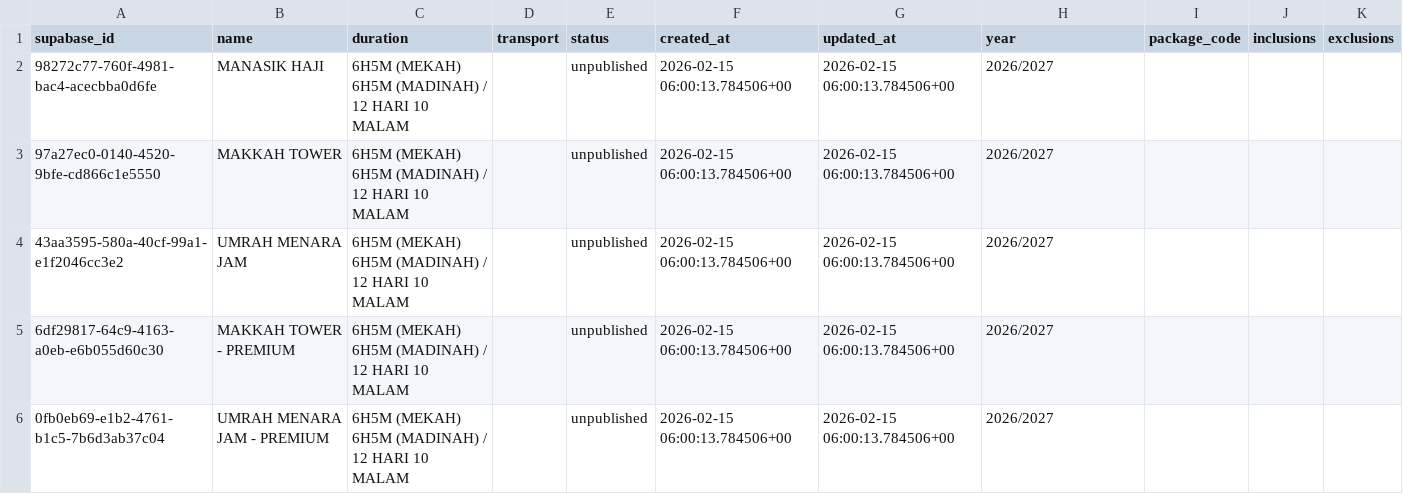
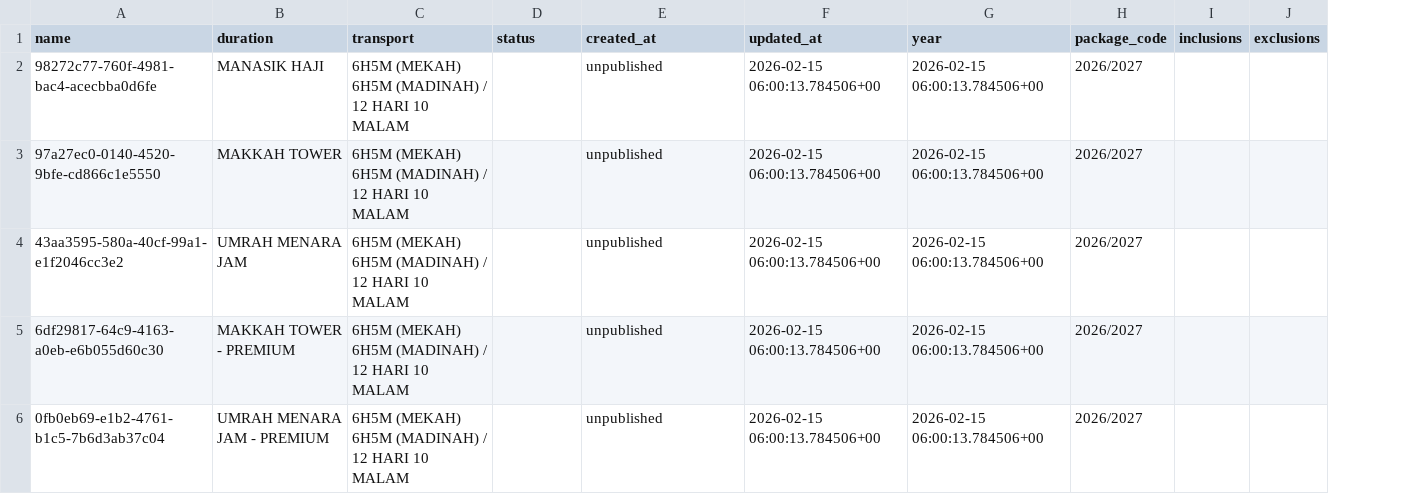
Before and after one commit to hasififwat/hasififwat-mkm-quotation-management-system, a CSV file: database/packages.csv, drawn as a sheet; removed rows and columns are numbered as before the commit, all else as after; the diff names each change by its address in the sheet, - before the commit and + after, or states it on an @@ line.

```diff
--- a/database/packages.csv
+++ b/database/packages.csv
-column D (transport), empty
-A1: supabase_id
+A1: name
-B1: name
+B1: duration
-C1: duration
+C1: transport
-D2:D6 (status): unpublished
+D2:D6 (status): (empty)
-E2:E6 (created_at): 2026-02-15 06:00:13.784506+00
+E2:E6 (created_at): unpublished
-G2:G6 (year): 2026/2027
+G2:G6 (year): 2026-02-15 06:00:13.784506+00
-H2:H6 (package_code): (empty)
+H2:H6 (package_code): 2026/2027
```
Also changed, not shown: database/clients.csv, database/package_flights.csv, 22 other files.
